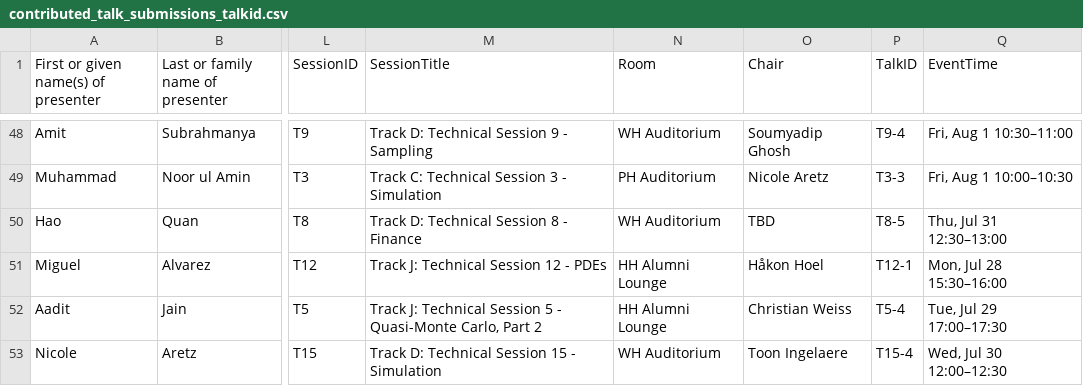
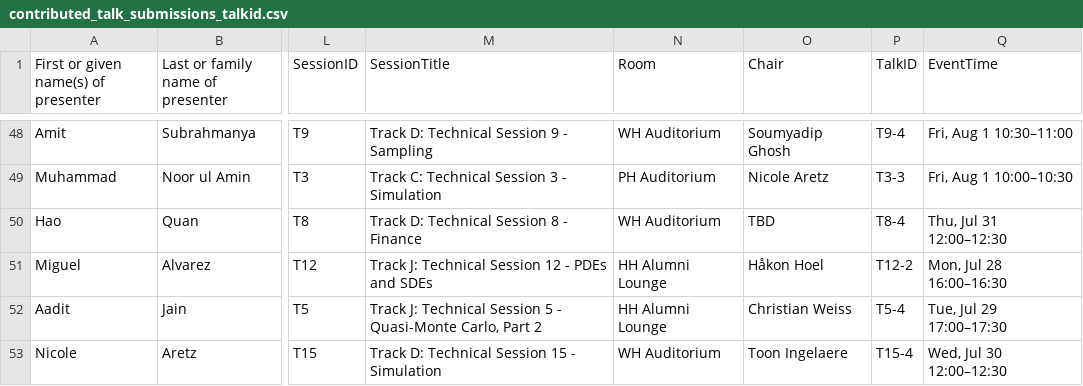
Before and after one commit to fjhickernell/MCM-2025-Program, a CSV file: preprocess/interim/contributed_talk_submissions_talkid.csv, drawn as a sheet; only a part is shown, gaps mark what is left out; the diff covers the shown part only; the diff names each change by its address in the sheet, - before the commit and + after, or states it on an @@ line.

Commit message:
Add Cass's talk

```diff
--- a/preprocess/interim/contributed_talk_submissions_talkid.csv
+++ b/preprocess/interim/contributed_talk_submissions_talkid.csv
-P50 (TalkID): T8-5
+P50 (TalkID): T8-4
-Q50 (EventTime): Thu, Jul 31 12:30–13:00
+Q50 (EventTime): Thu, Jul 31 12:00–12:30
-M51 (SessionTitle): Track J: Technical Session 12 - PDEs
+M51 (SessionTitle): Track J: Technical Session 12 - PDEs and SDEs
-P51 (TalkID): T12-1
+P51 (TalkID): T12-2
-Q51 (EventTime): Mon, Jul 28 15:30–16:00
+Q51 (EventTime): Mon, Jul 28 16:00–16:30
```
Also changed, not shown: 1 added row and 14 edited cells elsewhere in this file, preprocess/input/contributed_talk_submissions.csv, preprocess/interim/contributed_talk_submissions_gsheet.csv, 32 other files.
